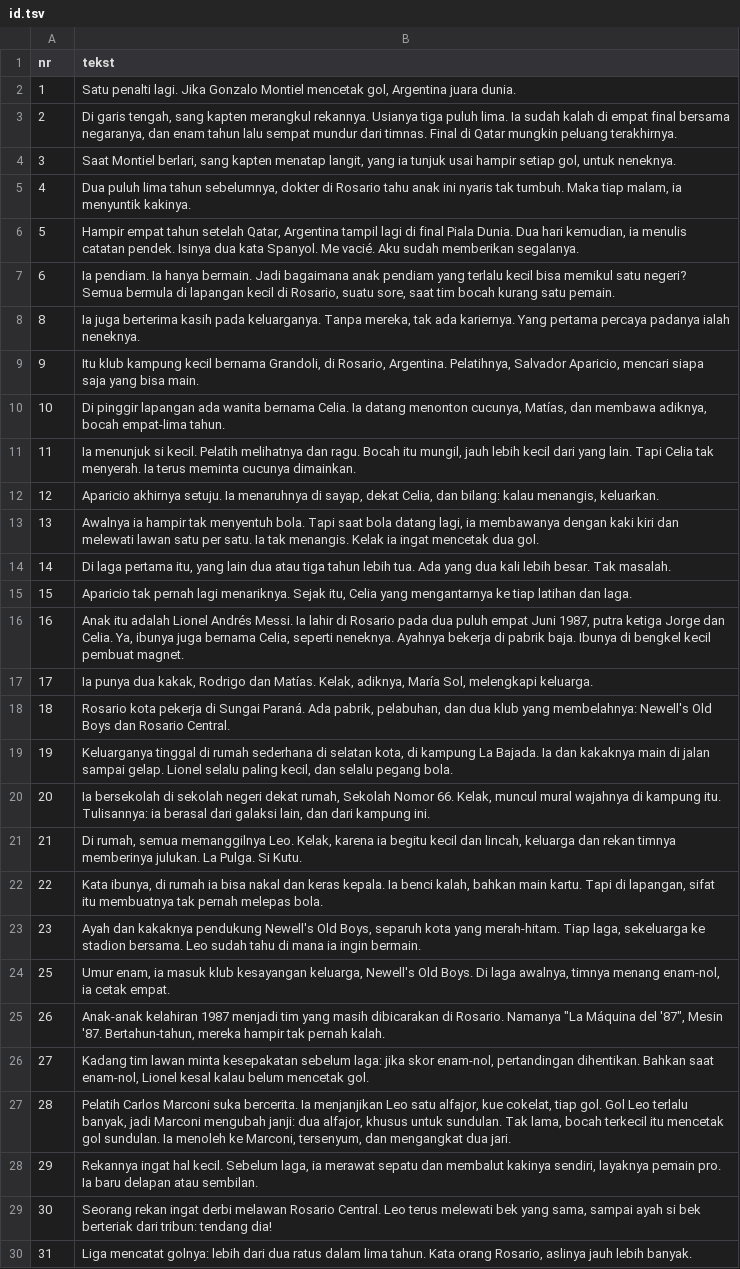
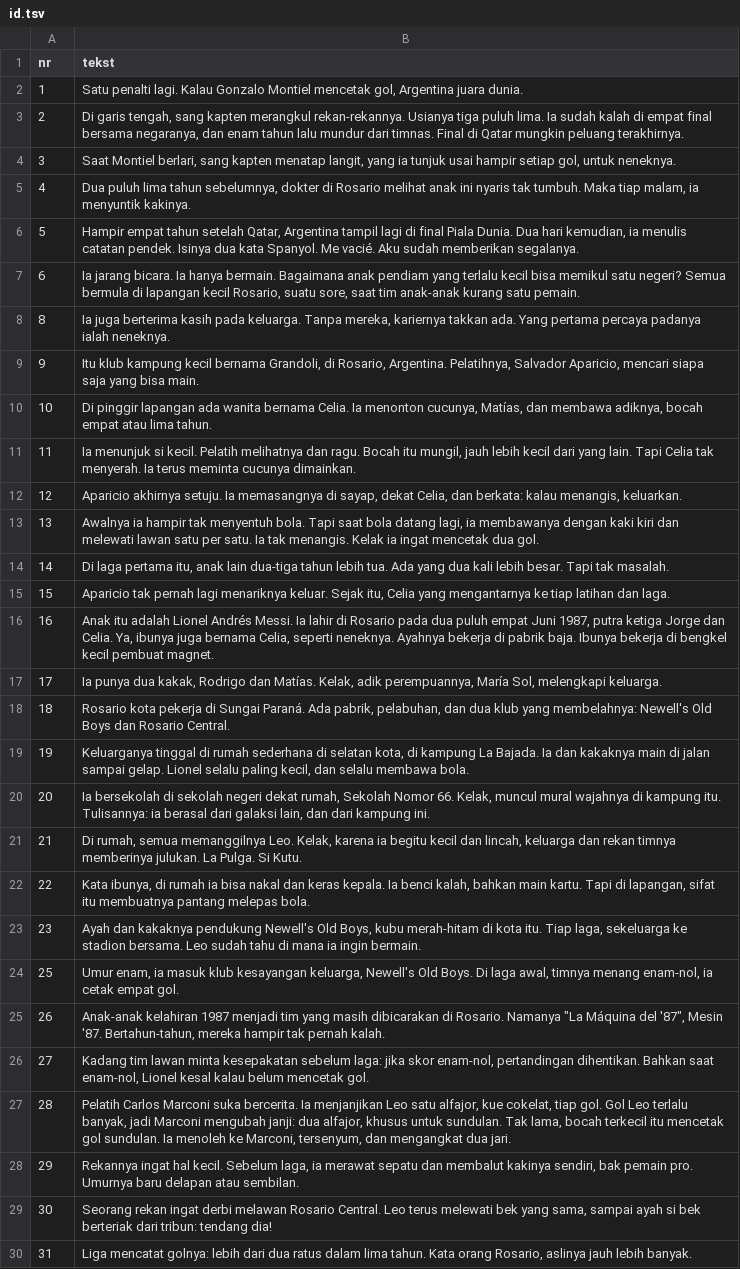
Before and after one commit to fn2h6j82h2-sys/Kjjjj, a TSV file: tlumaczenia/id.tsv, drawn as a sheet; only a part is shown; the diff covers the shown part only; the diff names each change by its address in the sheet, - before the commit and + after, or states it on an @@ line.

```diff
--- a/tlumaczenia/id.tsv
+++ b/tlumaczenia/id.tsv
-B2 (tekst): …penalti lagi. Jika Gonzalo Montiel…
+B2 (tekst): …penalti lagi. Kalau Gonzalo Montiel…
-B3 (tekst): …kapten merangkul rekannya. Usianya tiga puluh lima. Ia sudah kalah di empat final bersama negaranya, dan enam tahun lalu sempat mundur dari…
+B3 (tekst): …kapten merangkul rekan-rekannya. Usianya tiga puluh lima. Ia sudah kalah di empat final bersama negaranya, dan enam tahun lalu mundur dari…
-B5 (tekst): …di Rosario tahu anak ini…
+B5 (tekst): …di Rosario melihat anak ini…
-B7 (tekst): Ia pendiam. Ia hanya bermain. Jadi bagaimana anak pendiam yang terlalu kecil bisa memikul satu negeri? Semua bermula di lapangan kecil di Rosario, suatu sore, saat tim bocah kurang satu…
+B7 (tekst): Ia jarang bicara. Ia hanya bermain. Bagaimana anak pendiam yang terlalu kecil bisa memikul satu negeri? Semua bermula di lapangan kecil Rosario, suatu sore, saat tim anak-anak kurang satu…
-B8 (tekst): …kasih pada keluarganya. Tanpa mereka, tak ada kariernya. Yang pertama…
+B8 (tekst): …kasih pada keluarga. Tanpa mereka, kariernya takkan ada. Yang pertama…
-B10 (tekst): …Celia. Ia datang menonton cucunya, Matías, dan membawa adiknya, bocah empat-lima tahun.
+B10 (tekst): …Celia. Ia menonton cucunya, Matías, dan membawa adiknya, bocah empat atau lima tahun.
-B12 (tekst): …setuju. Ia menaruhnya di sayap, dekat Celia, dan bilang: kalau menangis,…
+B12 (tekst): …setuju. Ia memasangnya di sayap, dekat Celia, dan berkata: kalau menangis,…
-B14 (tekst): …pertama itu, yang lain dua atau tiga tahun lebih tua. Ada yang dua kali lebih besar. Tak masalah.
+B14 (tekst): …pertama itu, anak lain dua-tiga tahun lebih tua. Ada yang dua kali lebih besar. Tapi tak masalah.
-B15 (tekst): …pernah lagi menariknya. Sejak itu,…
+B15 (tekst): …pernah lagi menariknya keluar. Sejak itu,…
-B16 (tekst): …baja. Ibunya di bengkel…
+B16 (tekst): …baja. Ibunya bekerja di bengkel…
-B17 (tekst): …Matías. Kelak, adiknya, María Sol,…
+B17 (tekst): …Matías. Kelak, adik perempuannya, María Sol,…
-B19 (tekst): …dan selalu pegang bola.
+B19 (tekst): …dan selalu membawa bola.
-B22 (tekst): …itu membuatnya tak pernah melepas bola.
+B22 (tekst): …itu membuatnya pantang melepas bola.
-B23 (tekst): …Old Boys, separuh kota yang merah-hitam. Tiap laga,…
+B23 (tekst): …Old Boys, kubu merah-hitam di kota itu. Tiap laga,…
-B24 (tekst): …Di laga awalnya, timnya menang enam-nol, ia cetak empat.
+B24 (tekst): …Di laga awal, timnya menang enam-nol, ia cetak empat gol.
-B28 (tekst): …kakinya sendiri, layaknya pemain pro. Ia baru delapan…
+B28 (tekst): …kakinya sendiri, bak pemain pro. Umurnya baru delapan…
```
Also changed, not shown: 44 edited cells elsewhere in this file, tlumaczenia/ru.tsv, 2 other files.
